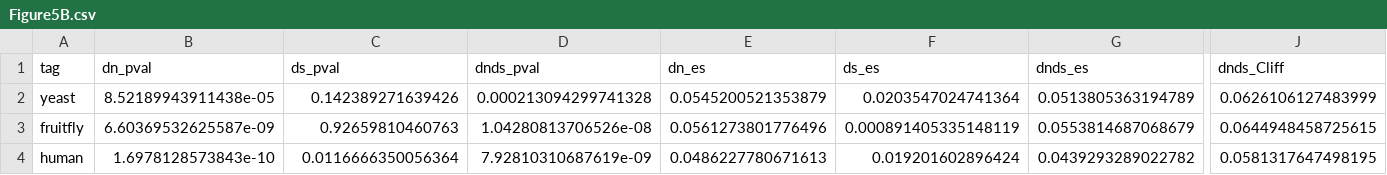
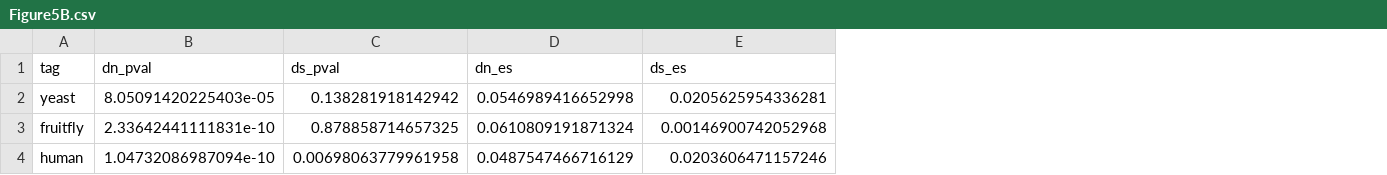
Before and after one commit to Nikos22/Vakirlis_Carvunis_McLysaght_2019, a CSV file: Figure5B.csv, drawn as a sheet; only a part is shown, gaps mark what is left out; removed rows and columns are numbered as before the commit, all else as after; the diff covers the shown part only; the diff names each change by its address in the sheet, - before the commit and + after, or states it on an @@ line.

Commit message:
Updated figure 5 stuff after removing dN/dS

```diff
--- a/Figure5B.csv
+++ b/Figure5B.csv
-column D (dnds_pval), rows 2-4: 0.000213094299741328 | 1.04280813706526e-08 | 7.92810310687619e-09
-column G (dnds_es), rows 2-4: 0.0513805363194789 | 0.0553814687068679 | 0.0439293289022782
-column J (dnds_Cliff), rows 2-4: 0.0626106127483999 | 0.0644948458725615 | 0.0581317647498195
-B2 (dn_pval): 8.52189943911438e-05
+B2 (dn_pval): 8.05091420225403e-05
-C2 (ds_pval): 0.142389271639426
+C2 (ds_pval): 0.138281918142942
-D2 (dn_es): 0.0545200521353879
+D2 (dn_es): 0.0546989416652998
-E2 (ds_es): 0.0203547024741364
+E2 (ds_es): 0.0205625954336281
-B3 (dn_pval): 6.60369532625587e-09
+B3 (dn_pval): 2.33642441111831e-10
-C3 (ds_pval): 0.92659810460763
+C3 (ds_pval): 0.878858714657325
-D3 (dn_es): 0.0561273801776496
+D3 (dn_es): 0.0610809191871324
-E3 (ds_es): 0.000891405335148119
+E3 (ds_es): 0.00146900742052968
-B4 (dn_pval): 1.6978128573843e-10
+B4 (dn_pval): 1.04732086987094e-10
-C4 (ds_pval): 0.0116666350056364
+C4 (ds_pval): 0.00698063779961958
-D4 (dn_es): 0.0486227780671613
+D4 (dn_es): 0.0487547466716129
-E4 (ds_es): 0.019201602896424
+E4 (ds_es): 0.0203606471157246
```
Also changed, not shown: 9 edited cells elsewhere in this file, 2 other files.
